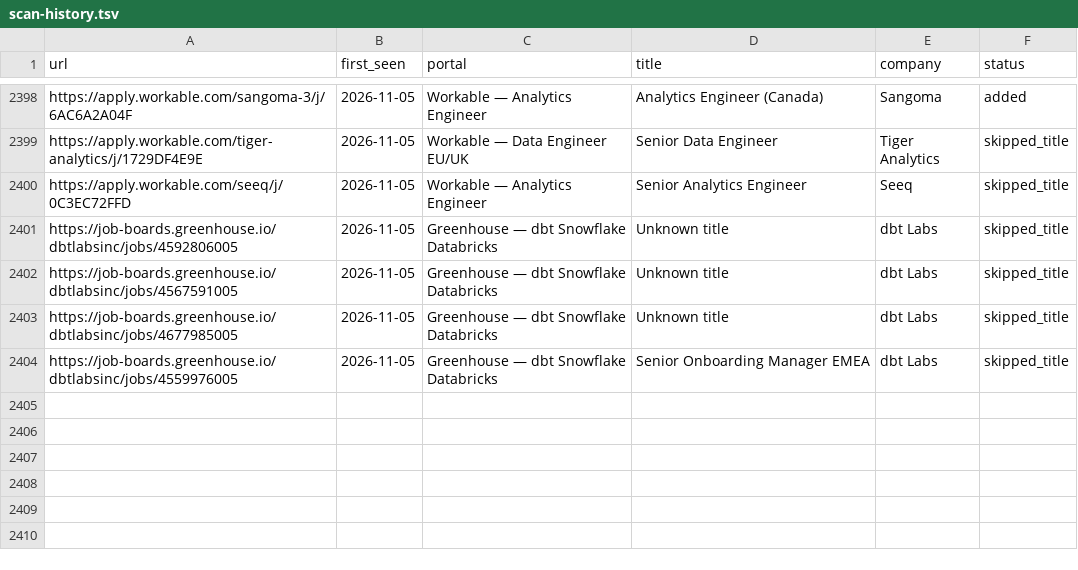
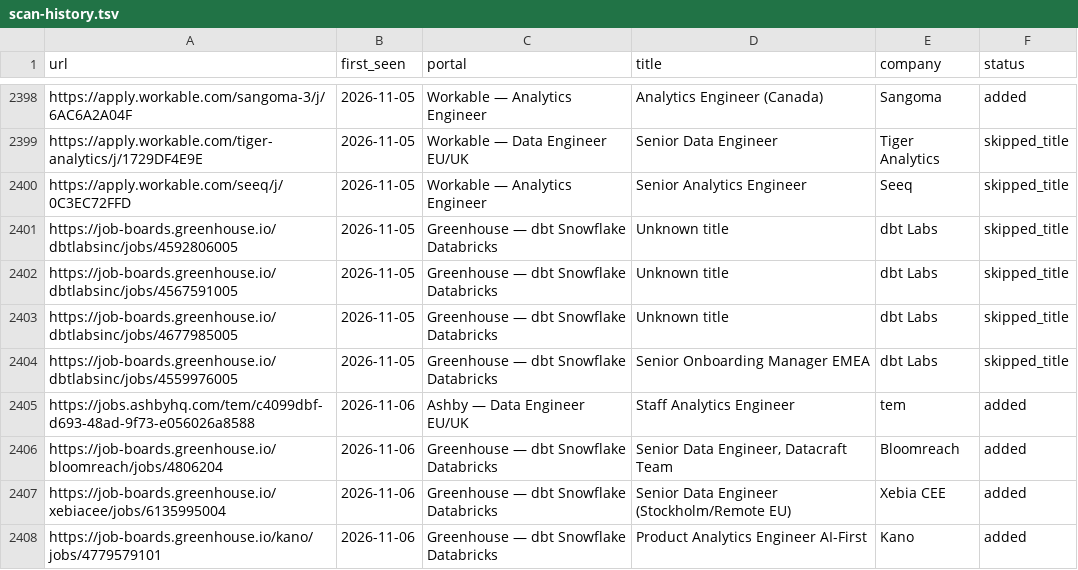
Before and after one commit to MoAshraf10/career-ops, a TSV file: data/scan-history.tsv, drawn as a sheet; only a part is shown, gaps mark what is left out.

```diff
--- a/data/scan-history.tsv
+++ b/data/scan-history.tsv
@@ -2404 +2404,5 @@ https://job-boards.greenhouse.io/dbtlabsinc/jobs/4677985005	2026-11-05	Greenhous
 https://job-boards.greenhouse.io/dbtlabsinc/jobs/4559976005	2026-11-05	Greenhouse — dbt Snowflake Databricks	Senior Onboarding Manager EMEA	dbt Labs	skipped_title
+https://jobs.ashbyhq.com/tem/c4099dbf-d693-48ad-9f73-e056026a8588	2026-11-06	Ashby — Data Engineer EU/UK	Staff Analytics Engineer	tem	added
+https://job-boards.greenhouse.io/bloomreach/jobs/4806204	2026-11-06	Greenhouse — dbt Snowflake Databricks	Senior Data Engineer, Datacraft Team	Bloomreach	added
+https://job-boards.greenhouse.io/xebiacee/jobs/6135995004	2026-11-06	Greenhouse — dbt Snowflake Databricks	Senior Data Engineer (Stockholm/Remote EU)	Xebia CEE	added
+https://job-boards.greenhouse.io/kano/jobs/4779579101	2026-11-06	Greenhouse — dbt Snowflake Databricks	Product Analytics Engineer AI-First	Kano	added
```
Also changed, not shown: 1 other file.
